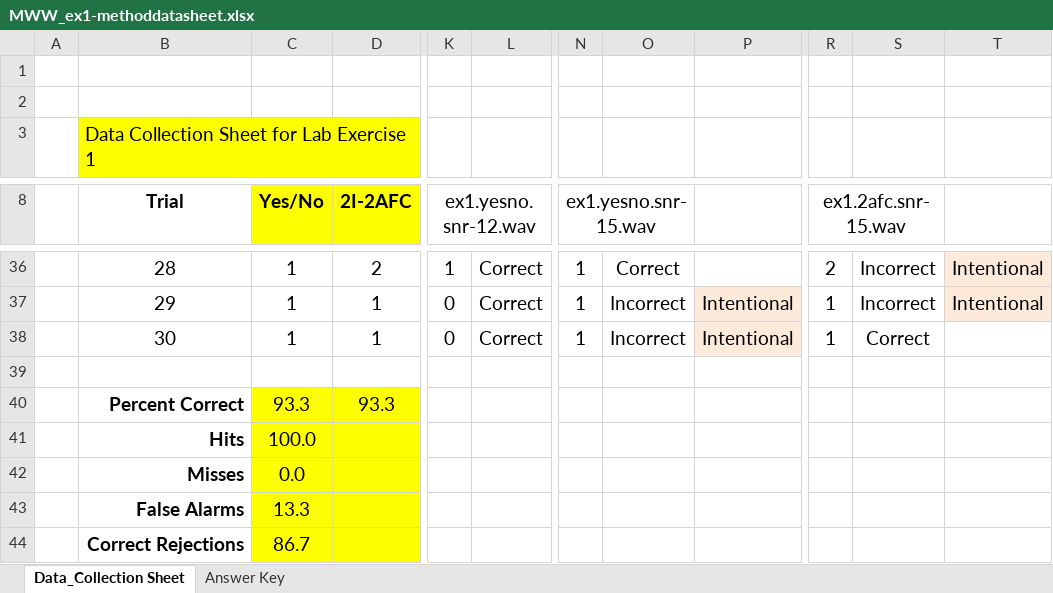
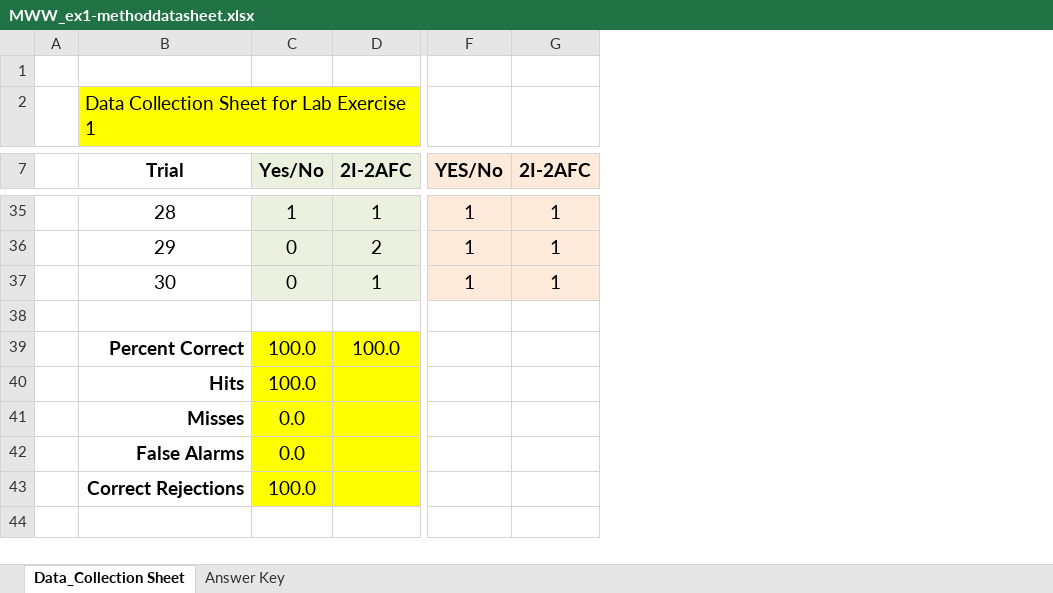
Before and after one commit to MichaelRW/Psychoacoustics, an Excel workbook: 05 Lentz Textbook - Saturday, May 10, 2025/15 Lab Exercises/01 Chapter 1/MWW_ex1-methoddatasheet.xlsx, sheet Data_Collection Sheet, drawn as a sheet; only a part is shown, gaps mark what is left out; values as stored, in another font and other column widths than the file's, no borders; removed rows and columns are numbered as before the commit, all else as after; rows hold the shown columns only; the diff covers the shown part only; the diff names each change by its address in the sheet, - before the commit and + after, or states it on an @@ line.

```diff
--- a/05 Lentz Textbook - Saturday, May 10, 2025/15 Lab Exercises/01 Chapter 1/MWW_ex1-methoddatasheet.xlsx (sheet Data_Collection Sheet)
+++ b/05 Lentz Textbook - Saturday, May 10, 2025/15 Lab Exercises/01 Chapter 1/MWW_ex1-methoddatasheet.xlsx (sheet Data_Collection Sheet)
@@ column F (YES/No) unhidden, rows 35-37: all 1 @@
@@ column G (2I-2AFC) unhidden, rows 35-37: all 1 @@
-column K (ex1.yesno.snr-12.wav), rows 36-38: 1 | 0 | 0
-column L, rows 36-38: all Correct
-column N (ex1.yesno.snr-15.wav), rows 36-38: all 1
-column O, rows 36-38: Correct | Incorrect | Incorrect
-column P, rows 37-38: Intentional | Intentional
-column R (ex1.2afc.snr-15.wav), rows 36-38: 2 | 1 | 1
-column S, rows 36-38: Incorrect | Incorrect | Correct
-column T, rows 36-37: Intentional | Intentional
-row 1: (empty)
-C7:D7 fill: #FFFF00
+C7:D7 fill: #EBF1DE
-C35:D37 fill: none
+C35:D37 fill: #EBF1DE
-D35 (2I-2AFC): 2
+D35 (2I-2AFC): 1
-C36:C37 (Yes/No): 1
+C36:C37 (Yes/No): 0
-D36 (2I-2AFC): 1
+D36 (2I-2AFC): 2
-C39 (Yes/No): 93.3
+C39 (Yes/No): 100.0
-D39 (2I-2AFC): 93.3
+D39 (2I-2AFC): 100.0
-C42 (Yes/No): 13.3
+C42 (Yes/No): 0.0
-C43 (Yes/No): 86.7
+C43 (Yes/No): 100.0
```
Also changed, not shown: 3 removed columns, 4 edited cells and cell formats elsewhere in this sheet, sheet Answer Key, formulas that keep their value, 3 other files.
